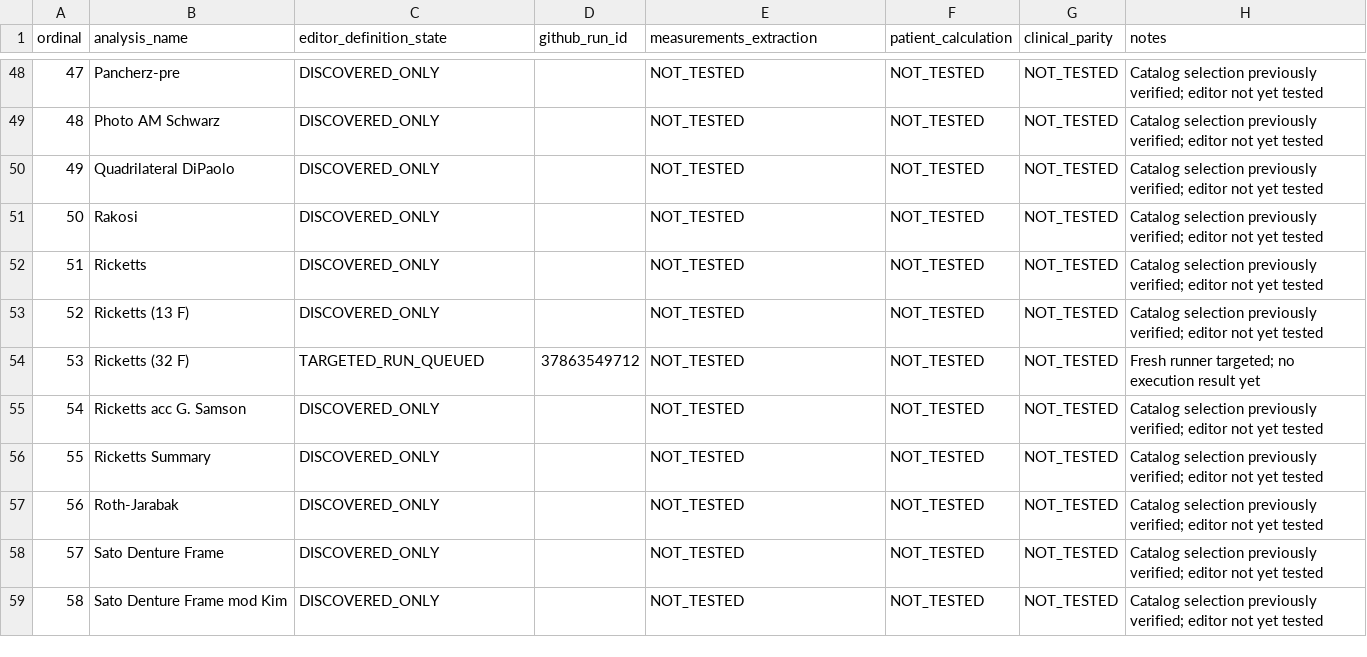
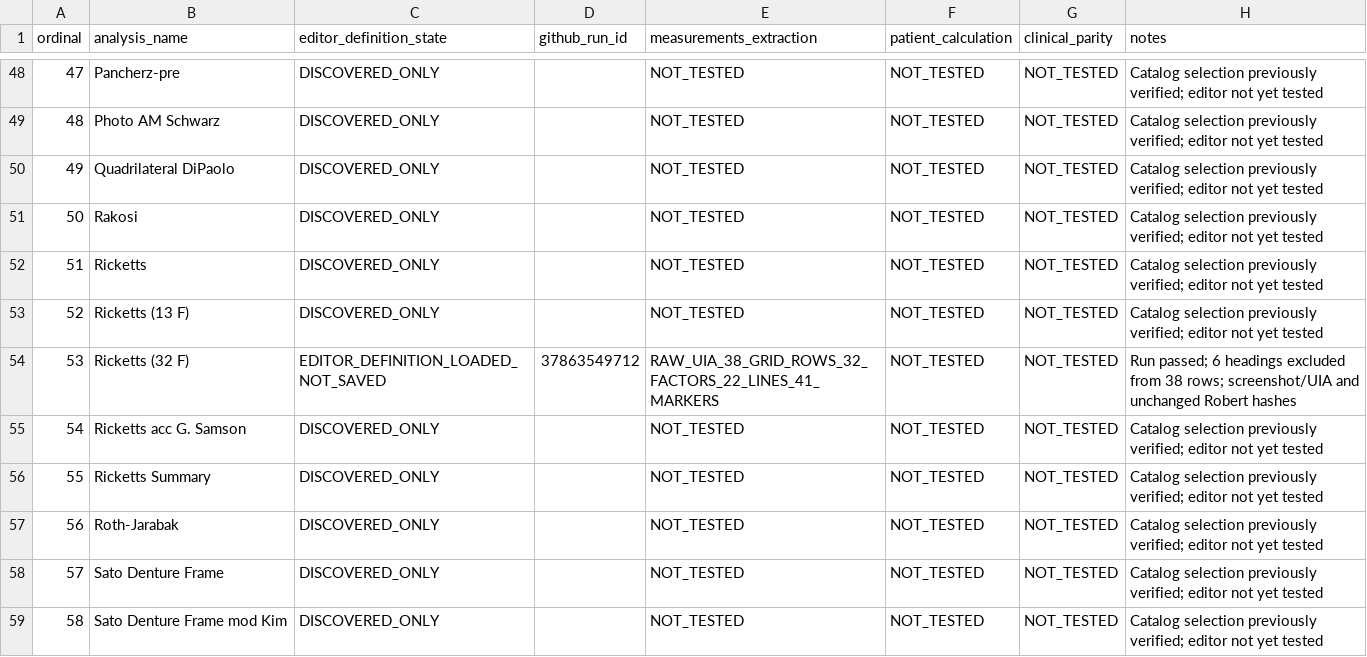
Before and after one commit to hraaaaf/Digital_crown, a CSV file: docs/audits/data/FACAD_314_D1C_EDITOR_DEFINITIONS_LEDGER_2026-10-09.csv, drawn as a sheet; only a part is shown, gaps mark what is left out.

Commit message:
docs(facad): promote Ricketts32F editor evidence from confirmed run and screenshots

```diff
--- a/docs/audits/data/FACAD_314_D1C_EDITOR_DEFINITIONS_LEDGER_2026-10-09.csv
+++ b/docs/audits/data/FACAD_314_D1C_EDITOR_DEFINITIONS_LEDGER_2026-10-09.csv
@@ -53,3 +53,3 @@ ordinal,analysis_name,editor_definition_state,github_run_id,measurements_extract
 "52","Ricketts (13 F)","DISCOVERED_ONLY","","NOT_TESTED","NOT_TESTED","NOT_TESTED","Catalog selection previously verified; editor not yet tested"
-"53","Ricketts (32 F)","TARGETED_RUN_QUEUED","37863549712","NOT_TESTED","NOT_TESTED","NOT_TESTED","Fresh runner targeted; no execution result yet"
+"53","Ricketts (32 F)","EDITOR_DEFINITION_LOADED_NOT_SAVED","37863549712","RAW_UIA_38_GRID_ROWS_32_FACTORS_22_LINES_41_MARKERS","NOT_TESTED","NOT_TESTED","Run passed; 6 headings excluded from 38 rows; screenshot/UIA and unchanged Robert hashes"
 "54","Ricketts acc G. Samson","DISCOVERED_ONLY","","NOT_TESTED","NOT_TESTED","NOT_TESTED","Catalog selection previously verified; editor not yet tested"
```
